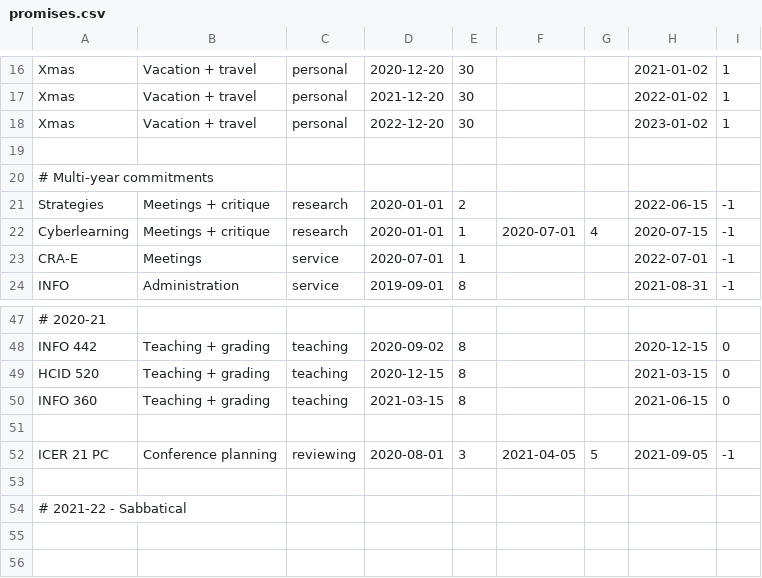
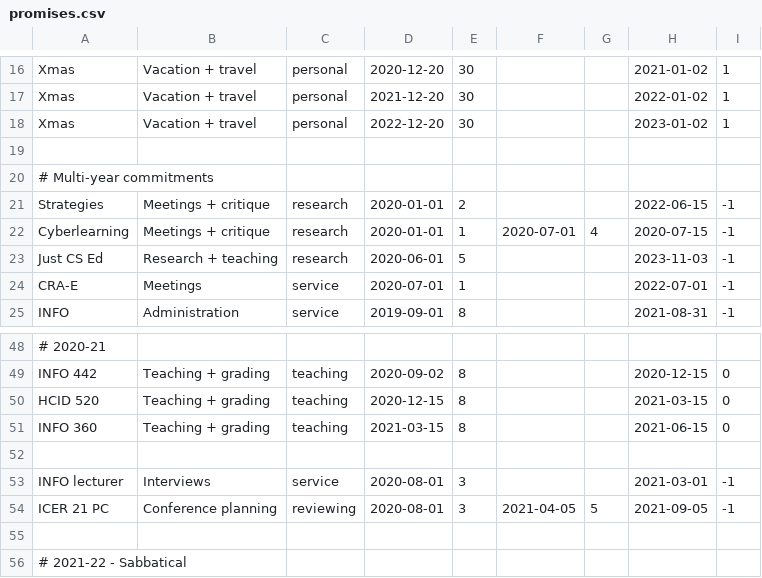
Before and after one commit to amyjko/faculty, a CSV file: promises/promises.csv, drawn as a sheet; only a part is shown, gaps mark what is left out.

Commit message:
Added more promises.

```diff
--- a/promises/promises.csv
+++ b/promises/promises.csv
@@ -22,2 +22,3 @@ Strategies, 			Meetings + critique,	research, 	2020-01-01, 2,,,				2022-06-15, -
 Cyberlearning, 			Meetings + critique, 	research, 	2020-01-01, 1, 2020-07-01, 4, 	2020-07-15, -1
+Just CS Ed, 			Research + teaching, 	research, 	2020-06-01, 5,,, 				2023-11-03, -1
 CRA-E, 					Meetings,				service, 	2020-07-01, 1,,,				2022-07-01, -1
@@ -51,2 +52,3 @@ INFO 360, 				Teaching + grading,		teaching, 	2021-03-15, 8,,,				2021-06-15, 0
 
+INFO lecturer, 			Interviews,				service, 	2020-08-01, 3,,,				2021-03-01, -1
 ICER 21 PC, 			Conference planning,	reviewing, 	2020-08-01, 3, 2021-04-05, 5, 	2021-09-05, -1
```
